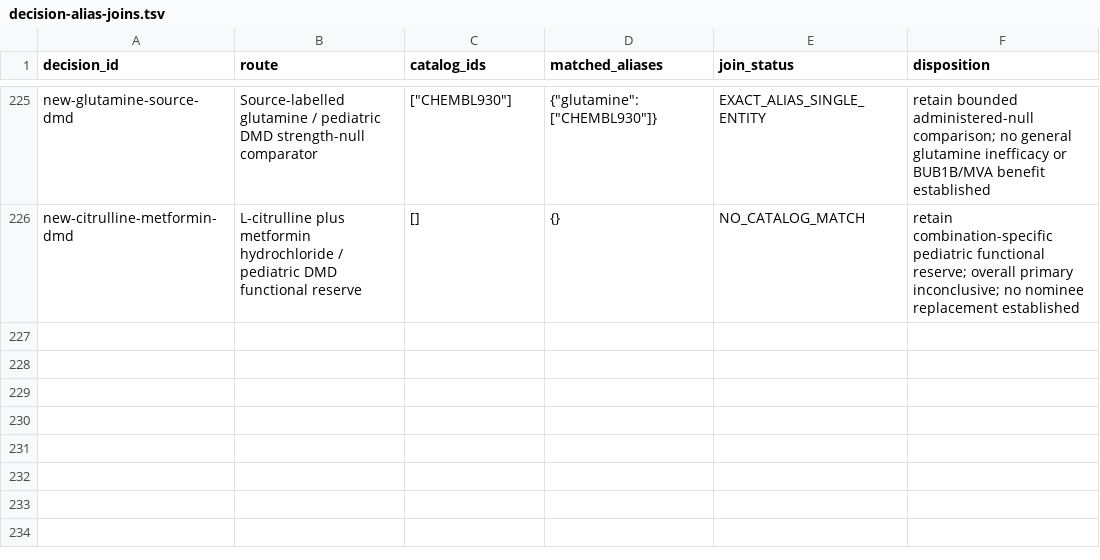
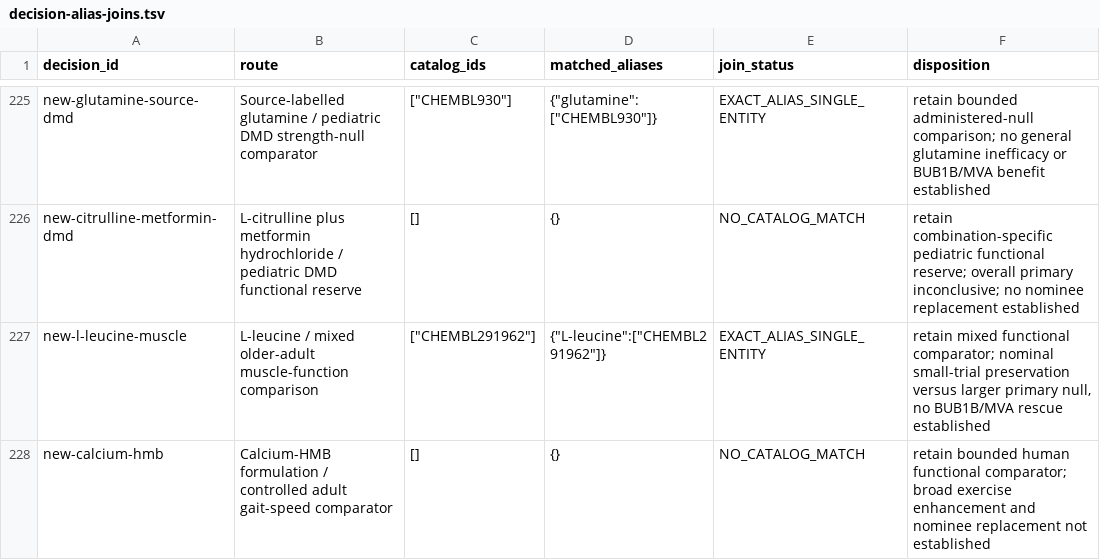
Before and after one commit to EternaPeptix/mva-hackathon, a TSV file: workflow/track2-drug-census/decision-alias-joins.tsv, drawn as a sheet; only a part is shown, gaps mark what is left out; the diff names each change by its address in the sheet, - before the commit and + after, or states it on an @@ line.

Commit message:
Qualify leucine and calcium-HMB functional comparisons

```diff
--- a/workflow/track2-drug-census/decision-alias-joins.tsv
+++ b/workflow/track2-drug-census/decision-alias-joins.tsv
+row 227: new-l-leucine-muscle | L-leucine / mixed older-adult muscle-function comparison | ["CHEMBL291962"] | {"L-leucine":["CHEMBL291962"]} | EXACT_ALIAS_SINGLE_ENTITY | retain mixed functional comparator; nominal small-trial preservation versus larger primary null, no BUB1B/MVA rescue established
+row 228: new-calcium-hmb | Calcium-HMB formulation / controlled adult gait-speed comparator | [] | {} | NO_CATALOG_MATCH | retain bounded human functional comparator; broad exercise enhancement and nominee replacement not established
```
Also changed, not shown: 31 other files.
